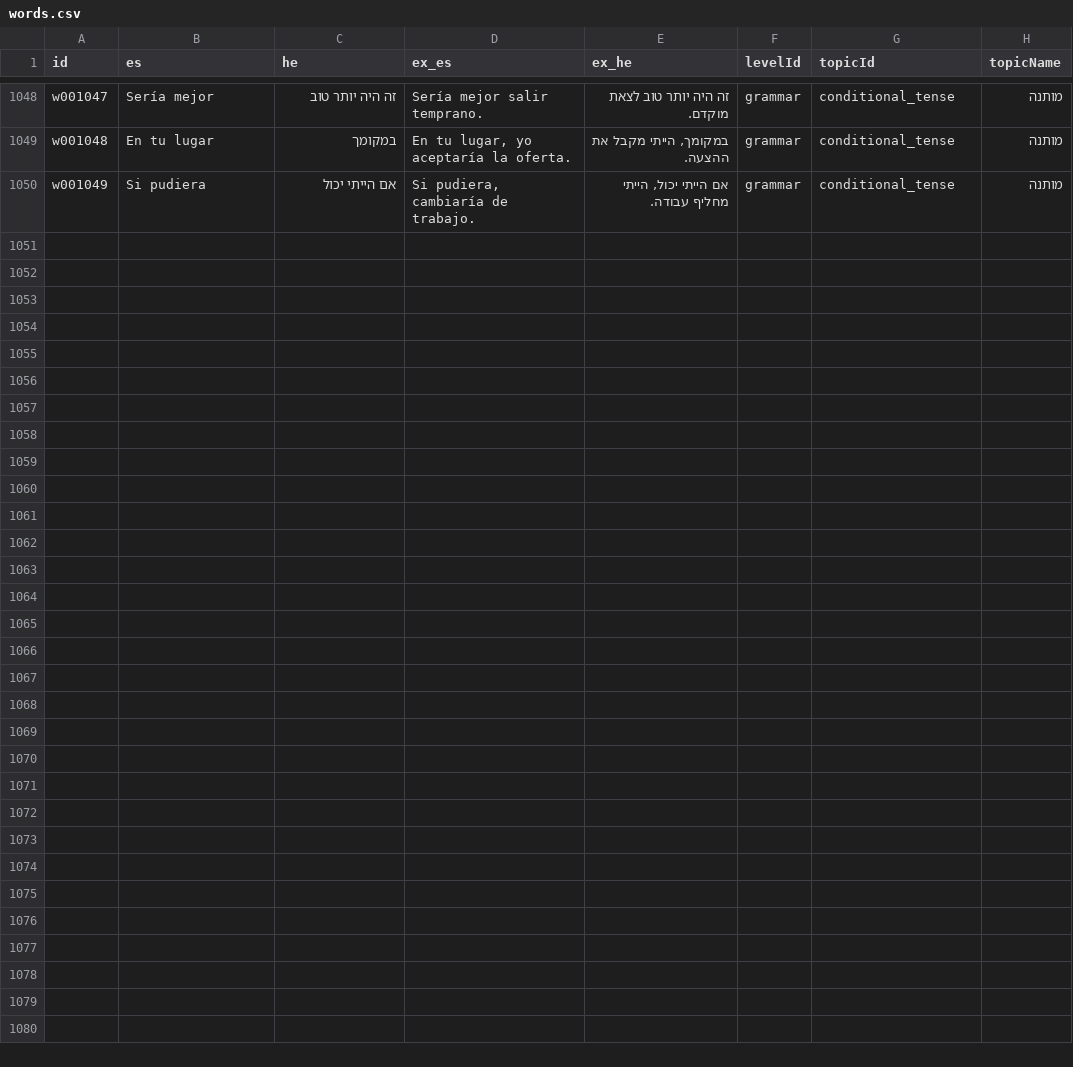
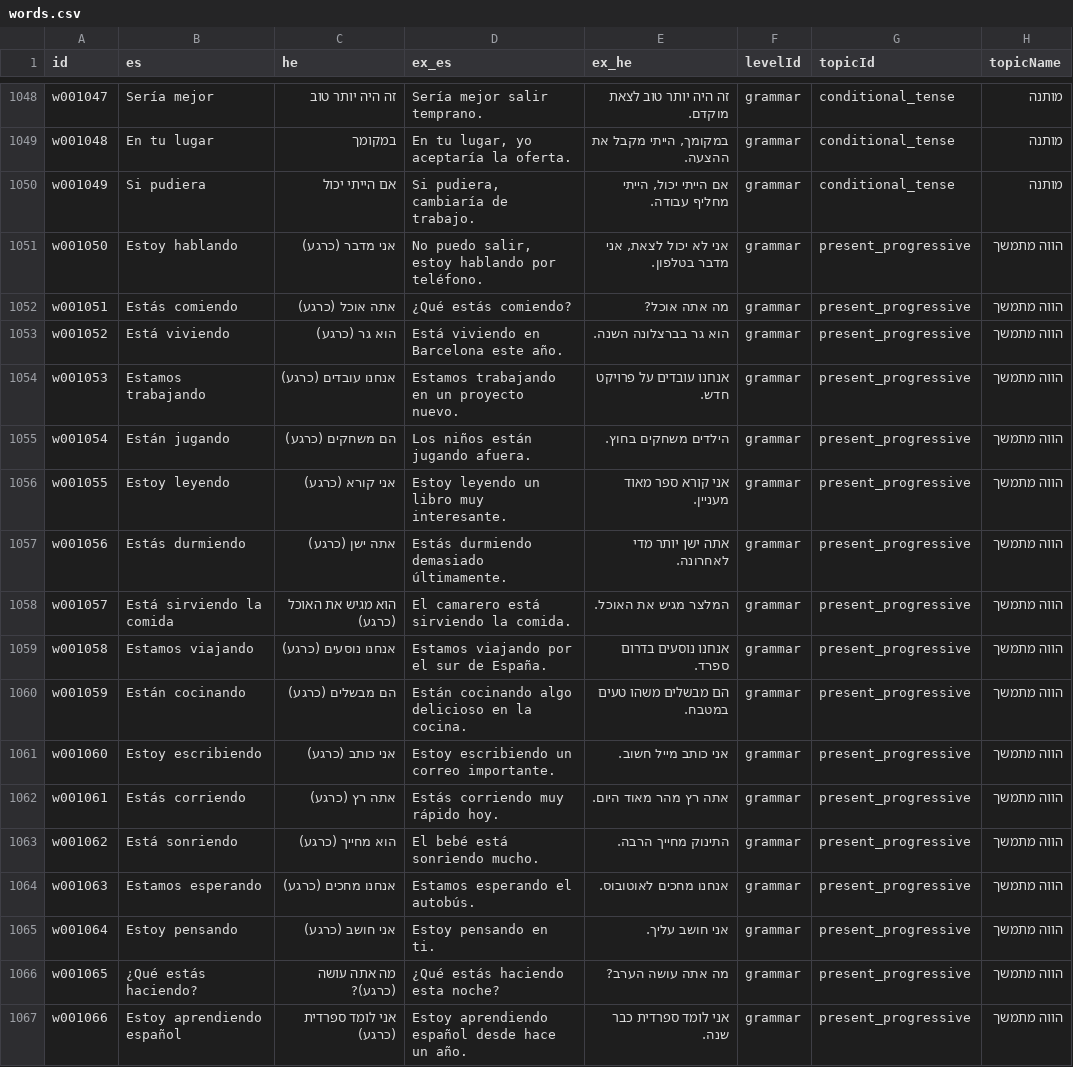
Before and after one commit to kavibz26/zarfati-app, a CSV file: data/source/words.csv, drawn as a sheet; only a part is shown, gaps mark what is left out; the diff names each change by its address in the sheet, - before the commit and + after, or states it on an @@ line.

Commit message:
Add present progressive grammar vocabulary

```diff
--- a/data/source/words.csv
+++ b/data/source/words.csv
+row 1051: w001050 | Estoy hablando | אני מדבר (כרגע) | No puedo salir, estoy hablando por teléfono. | אני לא יכול לצאת, אני מדבר בטלפון. | grammar | present_progressive | הווה מתמשך
+row 1052: w001051 | Estás comiendo | אתה אוכל (כרגע) | ¿Qué estás comiendo? | מה אתה אוכל? | grammar | present_progressive | הווה מתמשך
+row 1053: w001052 | Está viviendo | הוא גר (כרגע) | Está viviendo en Barcelona este año. | הוא גר בברצלונה השנה. | grammar | present_progressive | הווה מתמשך
+row 1054: w001053 | Estamos trabajando | אנחנו עובדים (כרגע) | Estamos trabajando en un proyecto nuevo. | אנחנו עובדים על פרויקט חדש. | grammar | present_progressive | הווה מתמשך
+row 1055: w001054 | Están jugando | הם משחקים (כרגע) | Los niños están jugando afuera. | הילדים משחקים בחוץ. | grammar | present_progressive | הווה מתמשך
+row 1056: w001055 | Estoy leyendo | אני קורא (כרגע) | Estoy leyendo un libro muy interesante. | אני קורא ספר מאוד מעניין. | grammar | present_progressive | הווה מתמשך
+row 1057: w001056 | Estás durmiendo | אתה ישן (כרגע) | Estás durmiendo demasiado últimamente. | אתה ישן יותר מדי לאחרונה. | grammar | present_progressive | הווה מתמשך
+row 1058: w001057 | Está sirviendo la comida | הוא מגיש את האוכל (כרגע) | El camarero está sirviendo la comida. | המלצר מגיש את האוכל. | grammar | present_progressive | הווה מתמשך
+row 1059: w001058 | Estamos viajando | אנחנו נוסעים (כרגע) | Estamos viajando por el sur de España. | אנחנו נוסעים בדרום ספרד. | grammar | present_progressive | הווה מתמשך
+row 1060: w001059 | Están cocinando | הם מבשלים (כרגע) | Están cocinando algo delicioso en la cocina. | הם מבשלים משהו טעים במטבח. | grammar | present_progressive | הווה מתמשך
+row 1061: w001060 | Estoy escribiendo | אני כותב (כרגע) | Estoy escribiendo un correo importante. | אני כותב מייל חשוב. | grammar | present_progressive | הווה מתמשך
+row 1062: w001061 | Estás corriendo | אתה רץ (כרגע) | Estás corriendo muy rápido hoy. | אתה רץ מהר מאוד היום. | grammar | present_progressive | הווה מתמשך
+row 1063: w001062 | Está sonriendo | הוא מחייך (כרגע) | El bebé está sonriendo mucho. | התינוק מחייך הרבה. | grammar | present_progressive | הווה מתמשך
+row 1064: w001063 | Estamos esperando | אנחנו מחכים (כרגע) | Estamos esperando el autobús. | אנחנו מחכים לאוטובוס. | grammar | present_progressive | הווה מתמשך
+row 1065: w001064 | Estoy pensando | אני חושב (כרגע) | Estoy pensando en ti. | אני חושב עליך. | grammar | present_progressive | הווה מתמשך
+row 1066: w001065 | ¿Qué estás haciendo? | מה אתה עושה (כרגע)? | ¿Qué estás haciendo esta noche? | מה אתה עושה הערב? | grammar | present_progressive | הווה מתמשך
+row 1067: w001066 | Estoy aprendiendo español | אני לומד ספרדית (כרגע) | Estoy aprendiendo español desde hace un año. | אני לומד ספרדית כבר שנה. | grammar | present_progressive | הווה מתמשך
```
Also changed, not shown: data/source/sentences.csv, 4 other files.
